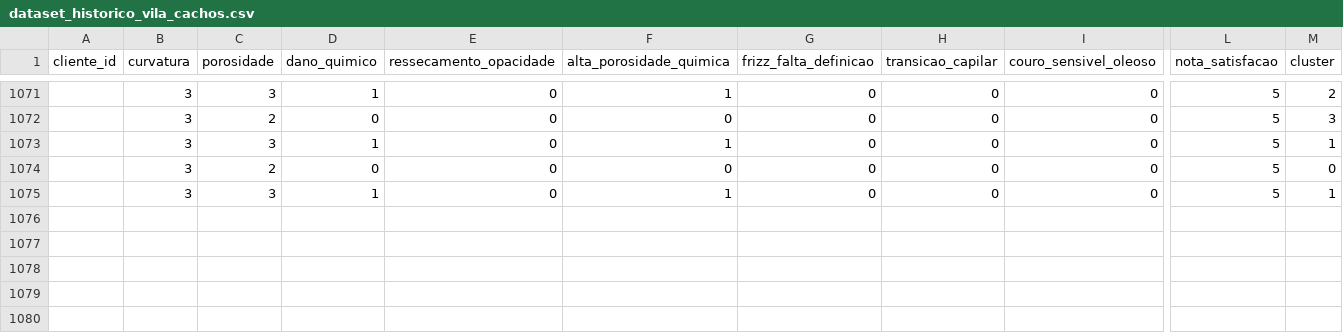
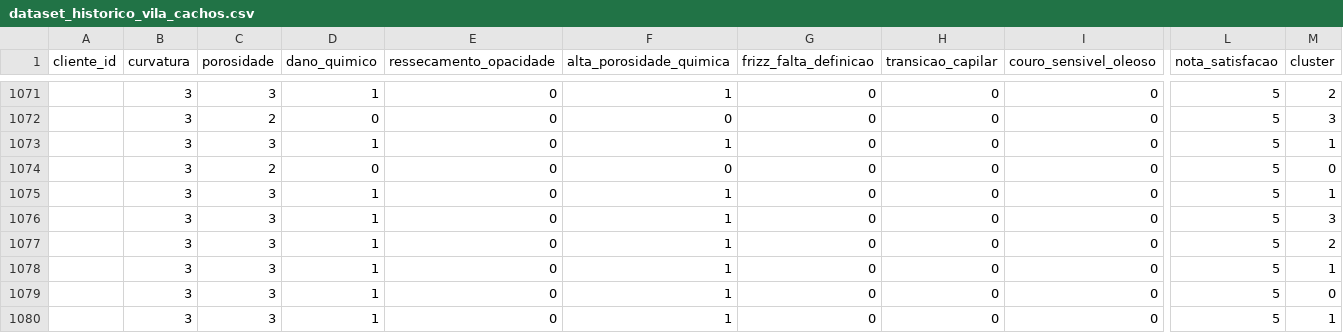
Before and after one commit to PequenOgro/vila-cachos-ai, a CSV file: data/dataset_historico_vila_cachos.csv, drawn as a sheet; only a part is shown, gaps mark what is left out; rows hold the shown columns only; the diff names each change by its address in the sheet, - before the commit and + after, or states it on an @@ line.

```diff
--- a/data/dataset_historico_vila_cachos.csv
+++ b/data/dataset_historico_vila_cachos.csv
+row 1076:  | 3 | 3 | 1 | 0 | 1 | 0 | 0 | 0 | 5 | 3
+row 1077:  | 3 | 3 | 1 | 0 | 1 | 0 | 0 | 0 | 5 | 2
+row 1078:  | 3 | 3 | 1 | 0 | 1 | 0 | 0 | 0 | 5 | 1
+row 1079:  | 3 | 3 | 1 | 0 | 1 | 0 | 0 | 0 | 5 | 0
+row 1080:  | 3 | 3 | 1 | 0 | 1 | 0 | 0 | 0 | 5 | 1
```
Also changed, not shown: 3 other files.
